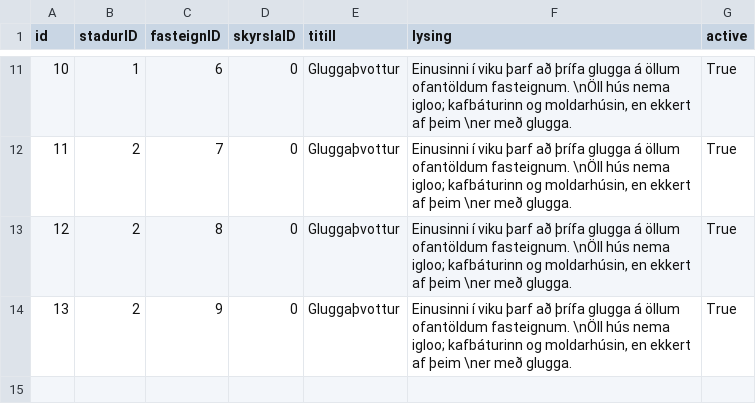
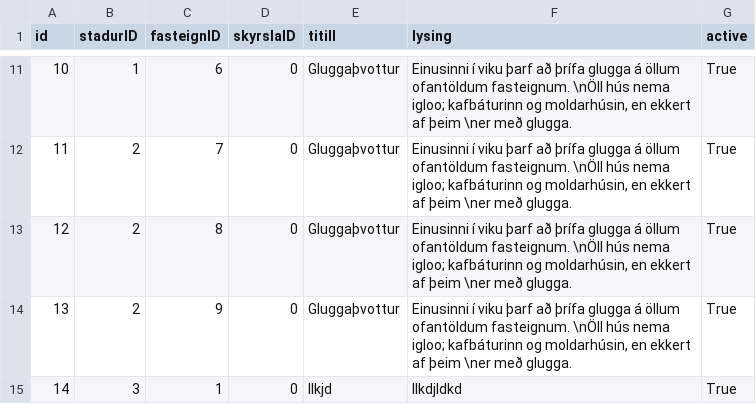
Before and after one commit to OliverMani/HR-verklegt1, a CSV file: csv_files/WorkRequests.csv, drawn as a sheet; only a part is shown, gaps mark what is left out.

```diff
--- a/csv_files/WorkRequests.csv
+++ b/csv_files/WorkRequests.csv
@@ -14 +14,2 @@ id,stadurID,fasteignID,skyrslaID,titill,lysing,active
 13,2,9,0,Gluggaþvottur,"Einusinni í viku þarf að þrífa glugga á öllum ofantöldum fasteignum. \nÖll hús nema igloo; kafbáturinn og moldarhúsin, en ekkert af þeim \ner með glugga.",True
+14,3,1,0,llkjd,llkdjldkd,True
```
Also changed, not shown: 5 other files.
